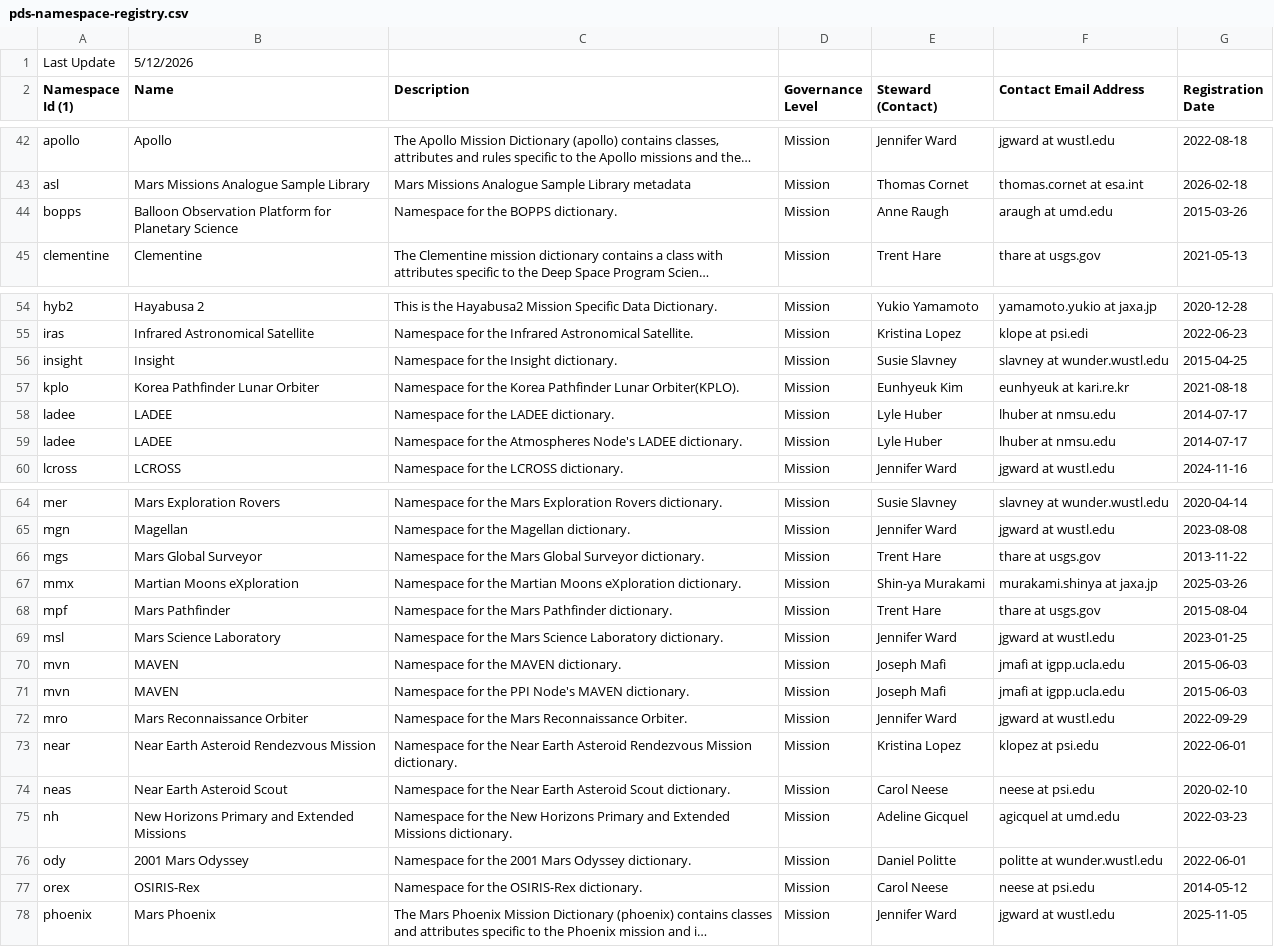
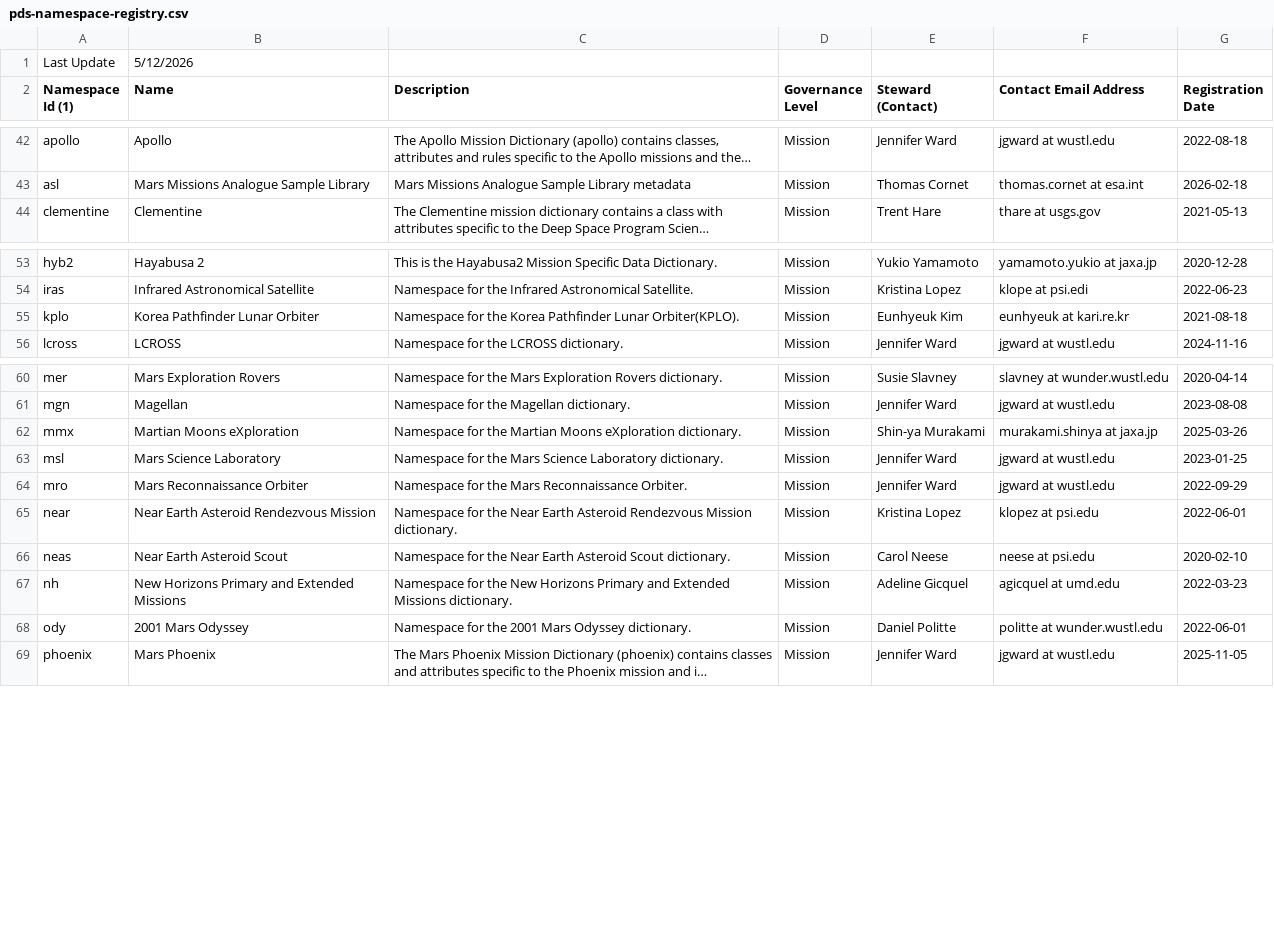
Before and after one commit to NASA-PDS/pds4-information-model, a CSV file: docs/namespace-registry/pds-namespace-registry.csv, drawn as a sheet; only a part is shown, gaps mark what is left out; long unchanged cells end in …; the diff names each change by its address in the sheet, - before the commit and + after, or states it on an @@ line.

```diff
--- a/docs/namespace-registry/pds-namespace-registry.csv
+++ b/docs/namespace-registry/pds-namespace-registry.csv
-row 44: bopps | Balloon Observation Platform for Planetary Science | Namespace for the BOPPS dictionary. | Mission | Anne Raugh | araugh at umd.edu | 2015-03-26
-row 56: insight | Insight | Namespace for the Insight dictionary. | Mission | Susie Slavney | slavney at wunder.wustl.edu | 2015-04-25
-row 58: ladee | LADEE | Namespace for the LADEE dictionary. | Mission | Lyle Huber | lhuber at nmsu.edu | 2014-07-17
-row 59: ladee | LADEE | Namespace for the Atmospheres Node's LADEE dictionary. | Mission | Lyle Huber | lhuber at nmsu.edu | 2014-07-17
-row 66: mgs | Mars Global Surveyor | Namespace for the Mars Global Surveyor dictionary. | Mission | Trent Hare | thare at usgs.gov | 2013-11-22
-row 68: mpf | Mars Pathfinder | Namespace for the Mars Pathfinder dictionary. | Mission | Trent Hare | thare at usgs.gov | 2015-08-04
-row 70: mvn | MAVEN | Namespace for the MAVEN dictionary. | Mission | Joseph Mafi | jmafi at igpp.ucla.edu | 2015-06-03
-row 71: mvn | MAVEN | Namespace for the PPI Node's MAVEN dictionary. | Mission | Joseph Mafi | jmafi at igpp.ucla.edu | 2015-06-03
-row 77: orex | OSIRIS-Rex | Namespace for the OSIRIS-Rex dictionary. | Mission | Carol Neese | neese at psi.edu | 2014-05-12
```
Also changed, not shown: 1 other file.
